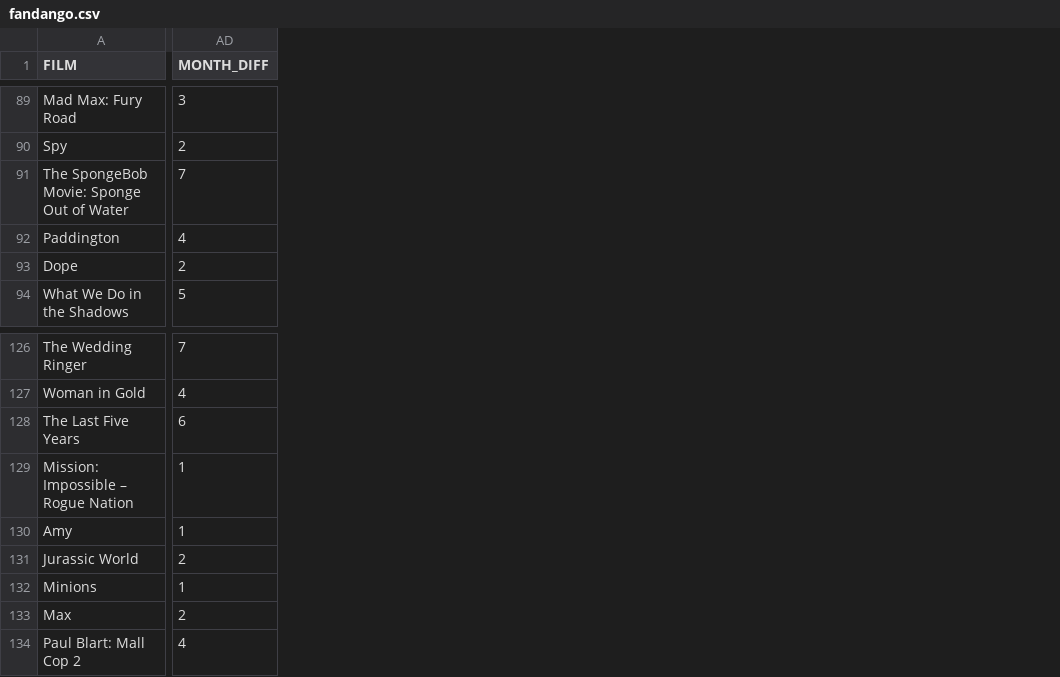
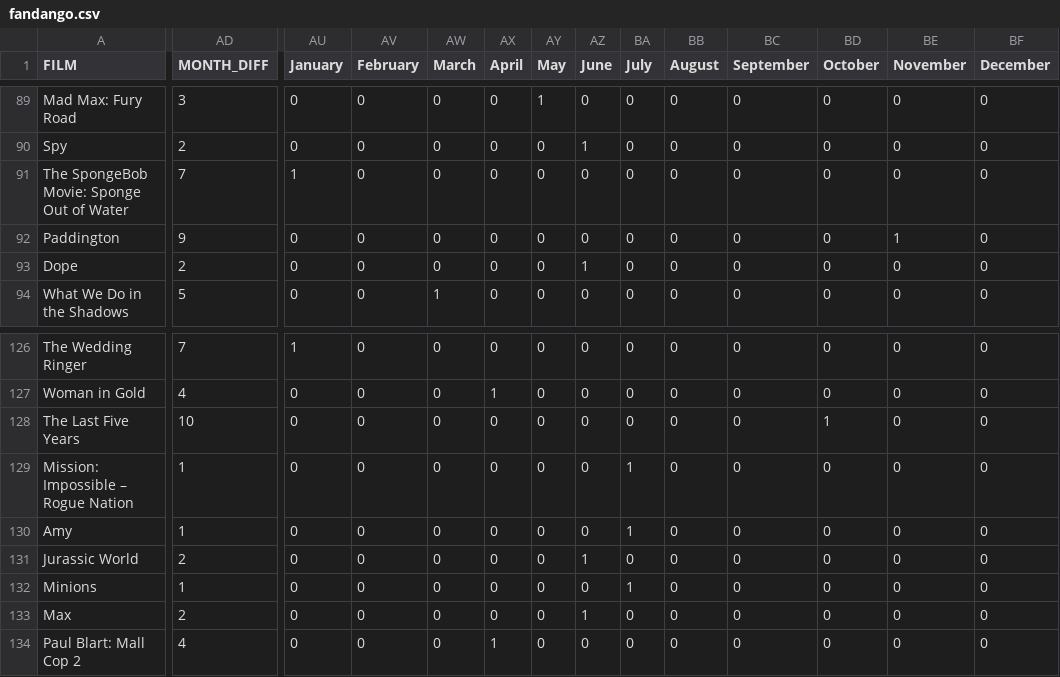
Before and after one commit to kim3-sudo/MovieReleases, a CSV file: fandango.csv, drawn as a sheet; only a part is shown, gaps mark what is left out; the diff covers the shown part only; the diff names each change by its address in the sheet, - before the commit and + after, or states it on an @@ line.

Commit message:
Update fandango.csv

```diff
--- a/fandango.csv
+++ b/fandango.csv
+column AU (January), rows 89-94: 0 | 0 | 1 | 0 | 0 | 0; rows 126-134: 1 | 0 | 0 | 0 | 0 | 0 | 0 | 0 | 0
+column AV (February), rows 89-94: all 0; rows 126-134: all 0
+column AW (March), rows 89-94: 0 | 0 | 0 | 0 | 0 | 1; rows 126-134: all 0
+column AX (April), rows 89-94: all 0; rows 126-134: 0 | 1 | 0 | 0 | 0 | 0 | 0 | 0 | 1
+column AY (May), rows 89-94: 1 | 0 | 0 | 0 | 0 | 0; rows 126-134: all 0
+column AZ (June), rows 89-94: 0 | 1 | 0 | 0 | 1 | 0; rows 126-134: 0 | 0 | 0 | 0 | 0 | 1 | 0 | 1 | 0
+column BA (July), rows 89-94: all 0; rows 126-134: 0 | 0 | 0 | 1 | 1 | 0 | 1 | 0 | 0
+column BB (August), rows 89-94: all 0; rows 126-134: all 0
+column BC (September), rows 89-94: all 0; rows 126-134: all 0
+column BD (October), rows 89-94: all 0; rows 126-134: 0 | 0 | 1 | 0 | 0 | 0 | 0 | 0 | 0
+column BE (November), rows 89-94: 0 | 0 | 0 | 1 | 0 | 0; rows 126-134: all 0
+column BF (December), rows 89-94: all 0; rows 126-134: all 0
-AD92 (MONTH_DIFF): 4
+AD92 (MONTH_DIFF): 9
-AD128 (MONTH_DIFF): 6
+AD128 (MONTH_DIFF): 10
```
Also changed, not shown: 7 edited cells elsewhere in this file.
